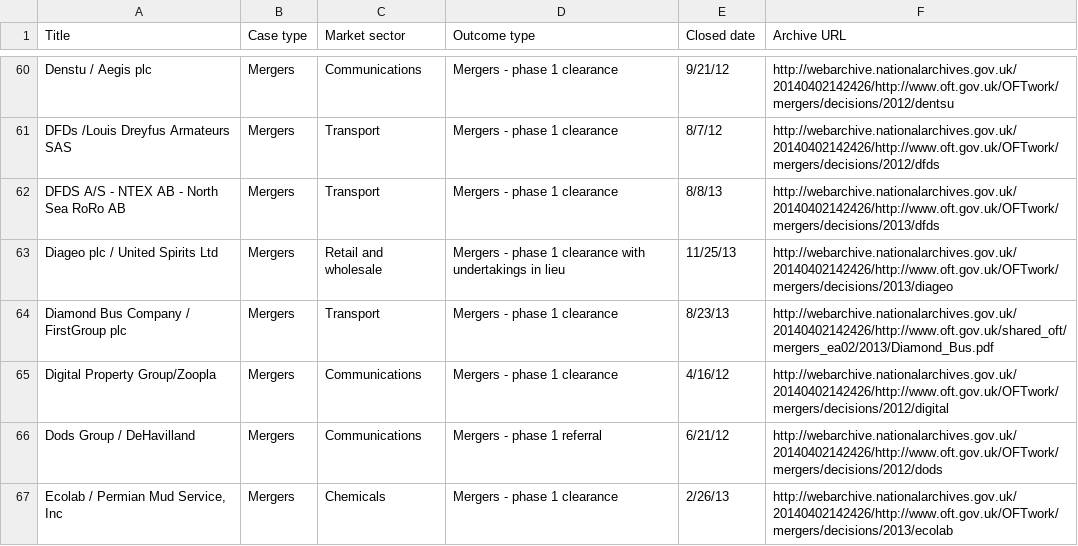
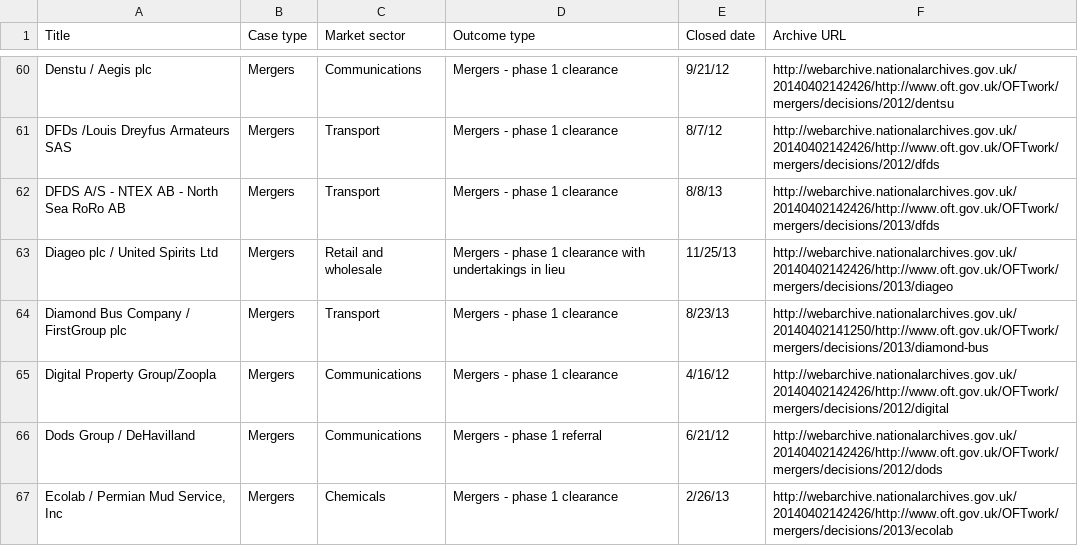
Before and after one commit to alphagov/cma-tna-crawlers, a CSV file: sheets/mergers09-14/Mergers 12-14-Table 1.csv, drawn as a sheet; only a part is shown, gaps mark what is left out.

Commit message:
Correct 2013 Diamond Bus merger URL
* Was pointing to asset, needs case URL

```diff
--- a/sheets/mergers09-14/Mergers 12-14-Table 1.csv
+++ b/sheets/mergers09-14/Mergers 12-14-Table 1.csv
@@ -63,3 +63,3 @@ DFDS A/S - NTEX AB - North Sea RoRo AB,Mergers,Transport,Mergers - phase 1 clear
 Diageo plc / United Spirits Ltd,Mergers,Retail and wholesale,Mergers - phase 1 clearance with undertakings in lieu,11/25/13,http://webarchive.nationalarchives.gov.uk/20140402142426/http://www.oft.gov.uk/OFTwork/mergers/decisions/2013/diageo
-Diamond Bus Company / FirstGroup plc,Mergers,Transport,Mergers - phase 1 clearance,8/23/13,http://webarchive.nationalarchives.gov.uk/20140402142426/http://www.oft.gov.uk/shared_oft/mergers_ea02/2013/Diamond_Bus.pdf
+Diamond Bus Company / FirstGroup plc,Mergers,Transport,Mergers - phase 1 clearance,8/23/13,http://webarchive.nationalarchives.gov.uk/20140402141250/http://www.oft.gov.uk/OFTwork/mergers/decisions/2013/diamond-bus
 Digital Property Group/Zoopla,Mergers,Communications,Mergers - phase 1 clearance,4/16/12,http://webarchive.nationalarchives.gov.uk/20140402142426/http://www.oft.gov.uk/OFTwork/mergers/decisions/2012/digital
```
